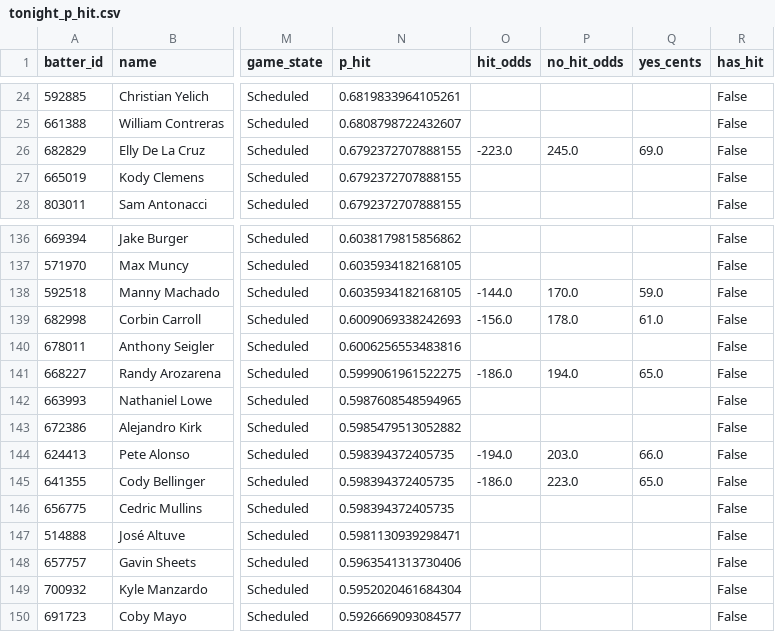
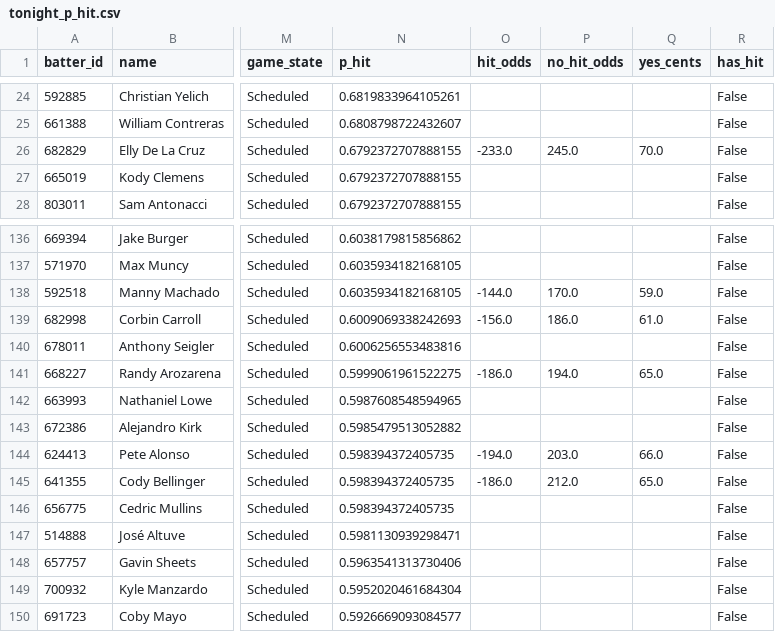
Before and after one commit to 9arlos9ulian/prop-hit-dash, a CSV file: tonight_p_hit.csv, drawn as a sheet; only a part is shown, gaps mark what is left out; the diff names each change by its address in the sheet, - before the commit and + after, or states it on an @@ line.

```diff
--- a/tonight_p_hit.csv
+++ b/tonight_p_hit.csv
-O26 (hit_odds): -223.0
+O26 (hit_odds): -233.0
-Q26 (yes_cents): 69.0
+Q26 (yes_cents): 70.0
-P139 (no_hit_odds): 178.0
+P139 (no_hit_odds): 186.0
-P145 (no_hit_odds): 223.0
+P145 (no_hit_odds): 212.0
```
Also changed, not shown: 1 other file.
